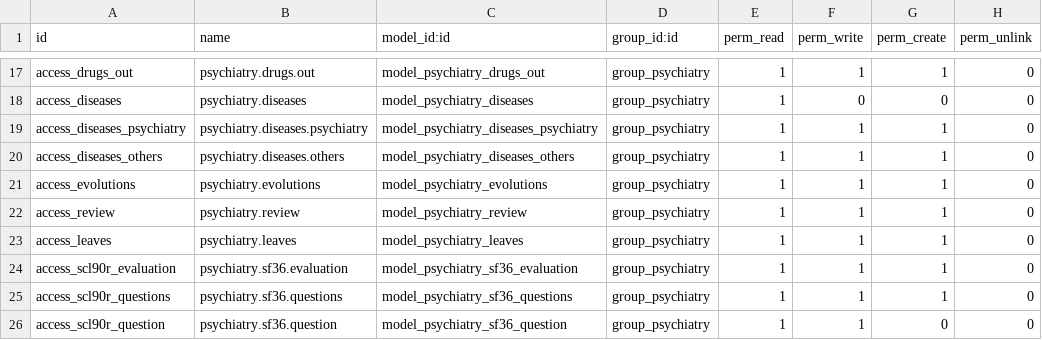
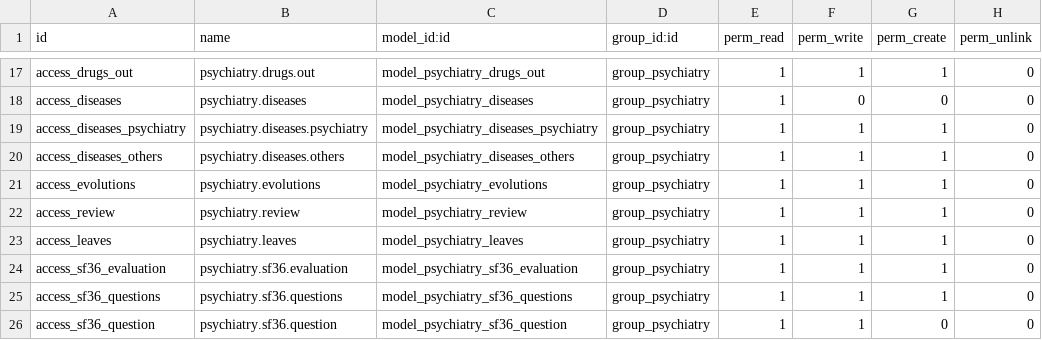
Before and after one commit to hivam/psychiatry, a CSV file: security/ir.model.access.csv, drawn as a sheet; only a part is shown, gaps mark what is left out.

```diff
--- a/security/ir.model.access.csv
+++ b/security/ir.model.access.csv
@@ -23,4 +23,4 @@ access_review,psychiatry.review,model_psychiatry_review,group_psychiatry,1,1,1,0
 access_leaves,psychiatry.leaves,model_psychiatry_leaves,group_psychiatry,1,1,1,0
-access_scl90r_evaluation,psychiatry.sf36.evaluation,model_psychiatry_sf36_evaluation,group_psychiatry,1,1,1,0
-access_scl90r_questions,psychiatry.sf36.questions,model_psychiatry_sf36_questions,group_psychiatry,1,1,1,0
-access_scl90r_question,psychiatry.sf36.question,model_psychiatry_sf36_question,group_psychiatry,1,1,0,0
+access_sf36_evaluation,psychiatry.sf36.evaluation,model_psychiatry_sf36_evaluation,group_psychiatry,1,1,1,0
+access_sf36_questions,psychiatry.sf36.questions,model_psychiatry_sf36_questions,group_psychiatry,1,1,1,0
+access_sf36_question,psychiatry.sf36.question,model_psychiatry_sf36_question,group_psychiatry,1,1,0,0
```
Also changed, not shown: 3 other files.
